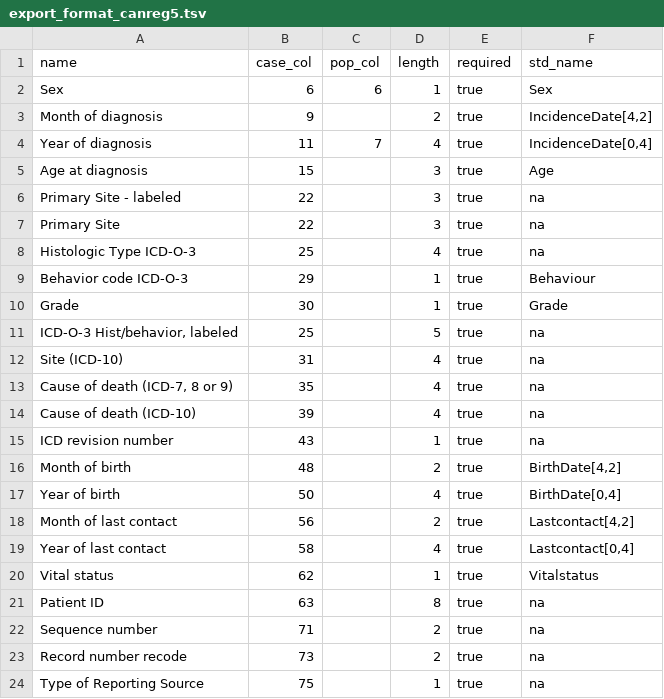
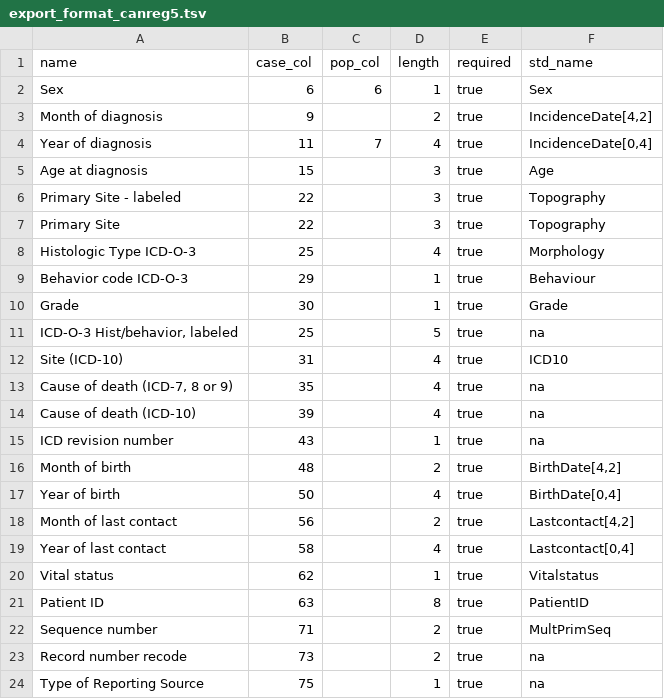
Before and after one commit to IARC-CSU/CanReg5, a TSV file: src/canreg/common/ruby/export_format_canreg5.tsv, drawn as a sheet; only a part is shown.

```diff
--- a/src/canreg/common/ruby/export_format_canreg5.tsv
+++ b/src/canreg/common/ruby/export_format_canreg5.tsv
@@ -5,5 +5,5 @@ Year of diagnosis	11	7	4	true	IncidenceDate[0,4]
 Age at diagnosis	15		3	true	Age
-Primary Site - labeled	22		3	true	na
-Primary Site	22		3	true	na
-Histologic Type ICD-O-3	25		4	true	na
+Primary Site - labeled	22		3	true	Topography
+Primary Site	22		3	true	Topography
+Histologic Type ICD-O-3	25		4	true	Morphology
 Behavior code ICD-O-3	29		1	true	Behaviour
@@ -11,3 +11,3 @@ Grade	30		1	true	Grade
 ICD-O-3 Hist/behavior, labeled	25		5	true	na
-Site (ICD-10)	31		4	true	na
+Site (ICD-10)	31		4	true	ICD10
 Cause of death (ICD-7, 8 or 9)	35		4	true	na
@@ -20,4 +20,4 @@ Year of last contact	58		4	true	Lastcontact[0,4]
 Vital status	62		1	true	Vitalstatus
-Patient ID	63		8	true	na
-Sequence number	71		2	true	na
+Patient ID	63		8	true	PatientID
+Sequence number	71		2	true	MultPrimSeq
 Record number recode	73		2	true	na
```
Also changed, not shown: src/canreg/common/ruby/export_std_codes.tsv, src/canreg/common/ruby/export_std_variables.tsv, 3 other files.
